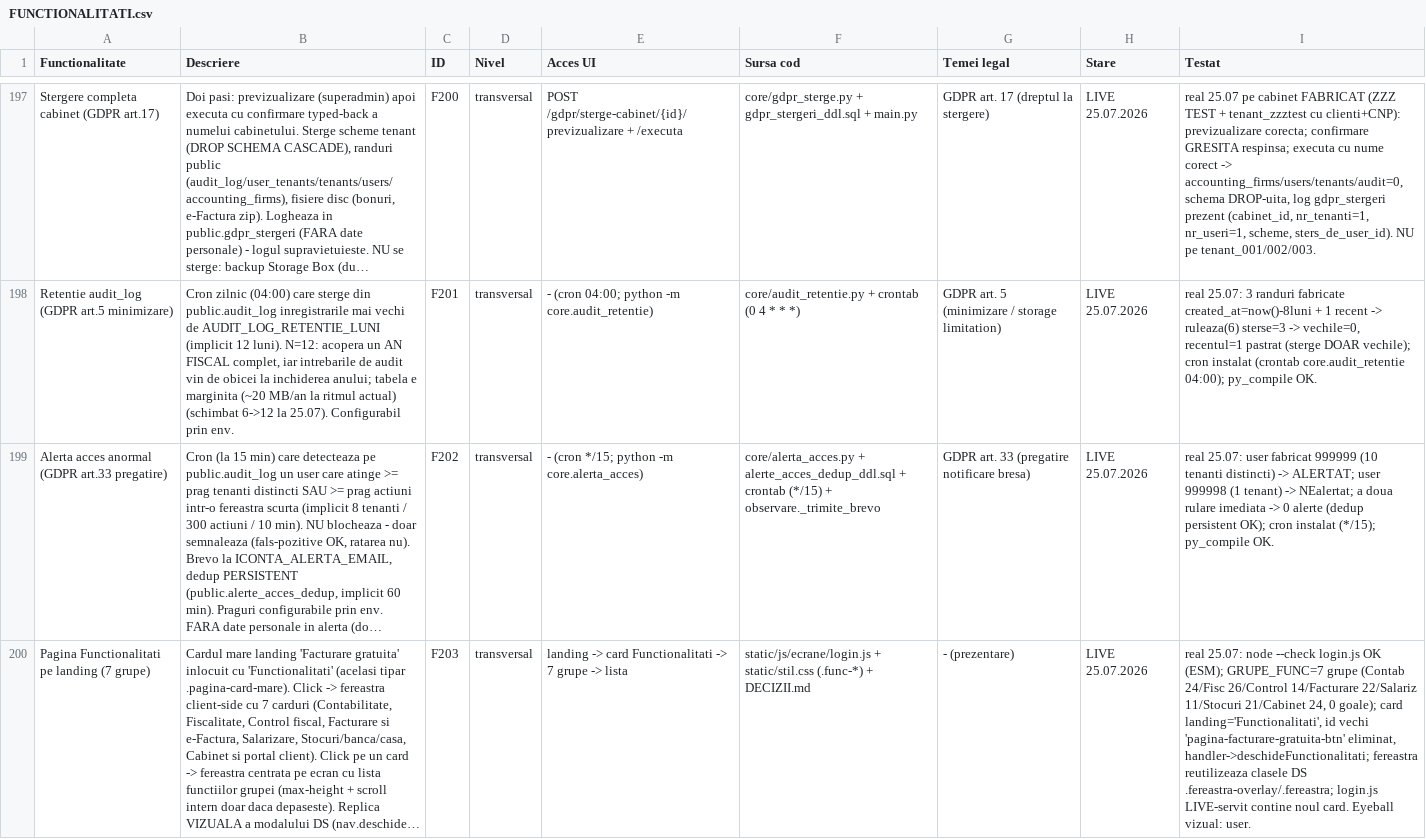
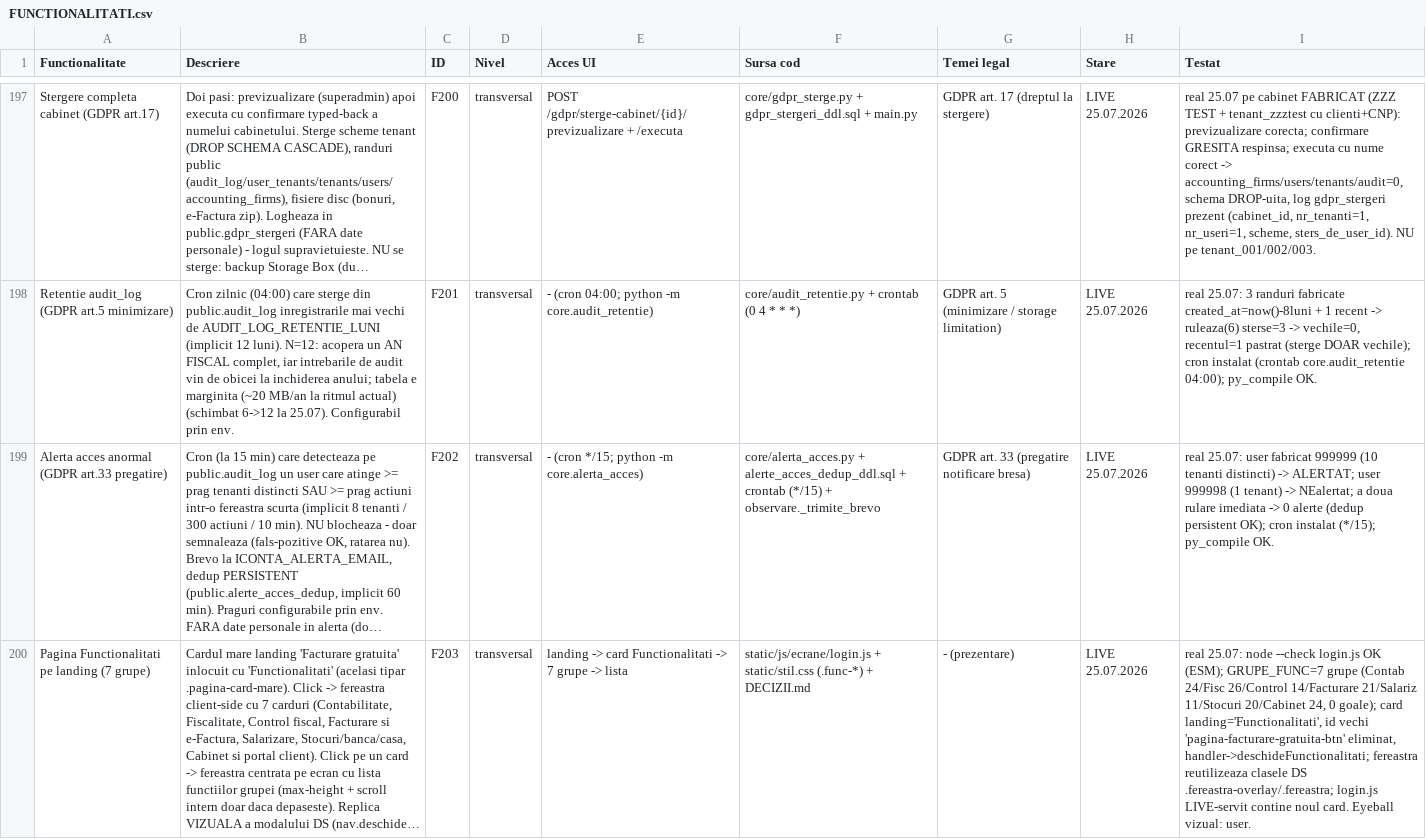
Before and after one commit to CostinHat/iconta-nou-review, a CSV file: FUNCTIONALITATI.csv, drawn as a sheet; only a part is shown, gaps mark what is left out; long unchanged cells end in …; the diff names each change by its address in the sheet, - before the commit and + after, or states it on an @@ line.

```diff
--- a/FUNCTIONALITATI.csv
+++ b/FUNCTIONALITATI.csv
-I200 (Testat): …26/Control 14/Facturare 22/Salariz 11/Stocuri 21/Cabinet 24, 0…
+I200 (Testat): …26/Control 14/Facturare 21/Salariz 11/Stocuri 20/Cabinet 24, 0…
```
Also changed, not shown: 2 other files.
